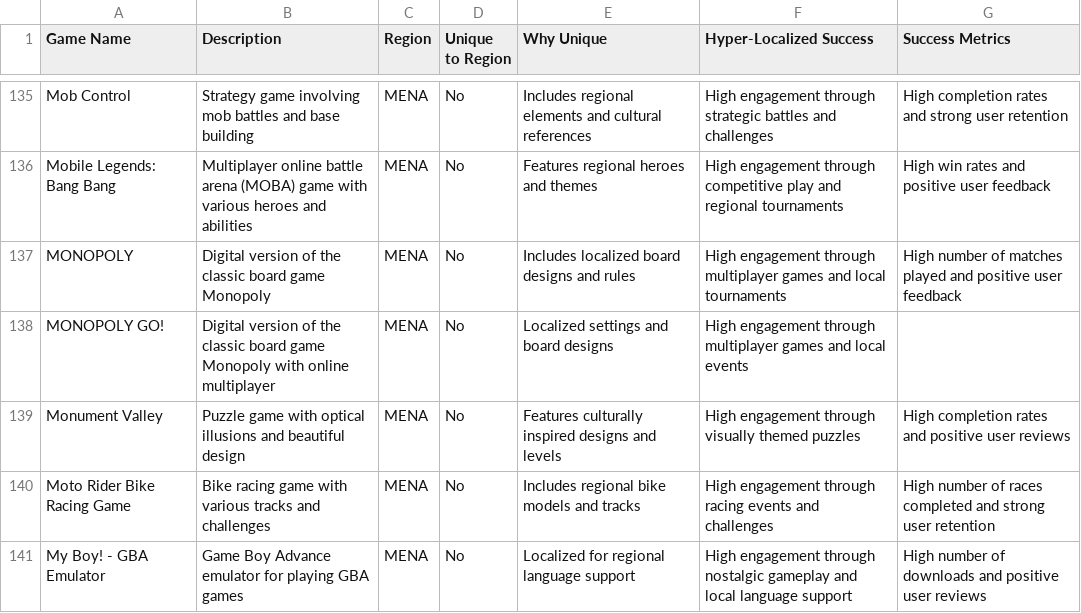
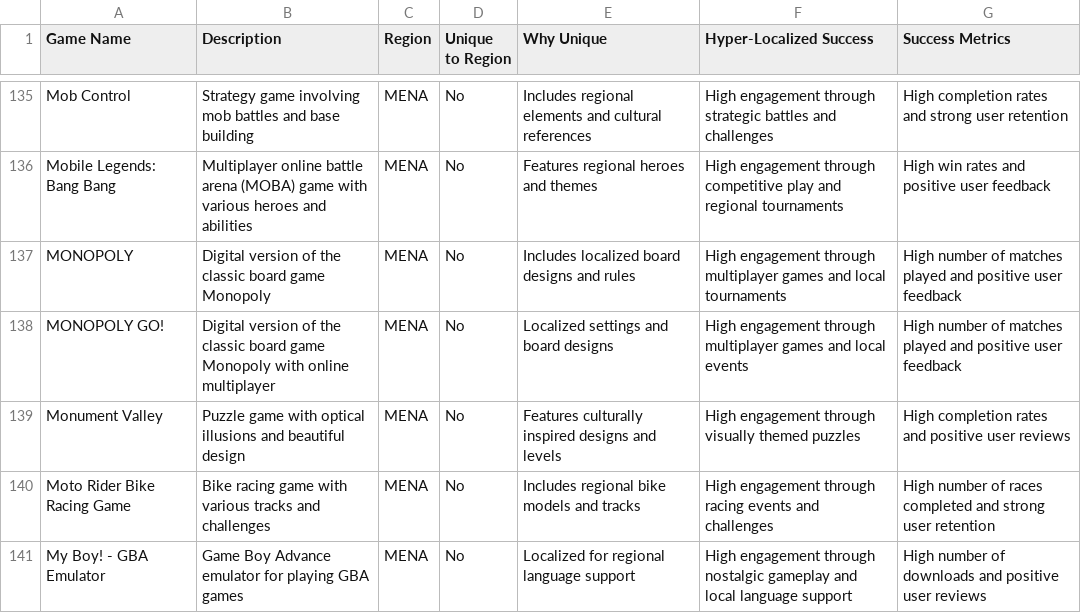
Before and after one commit to njasharp/db11, a CSV file: tlist140.csv, drawn as a sheet; only a part is shown, gaps mark what is left out; the diff names each change by its address in the sheet, - before the commit and + after, or states it on an @@ line.

Commit message:
Add files via upload

```diff
--- a/tlist140.csv
+++ b/tlist140.csv
-G138 (Success Metrics): (empty)
+G138 (Success Metrics): High number of matches played and positive user feedback
```
